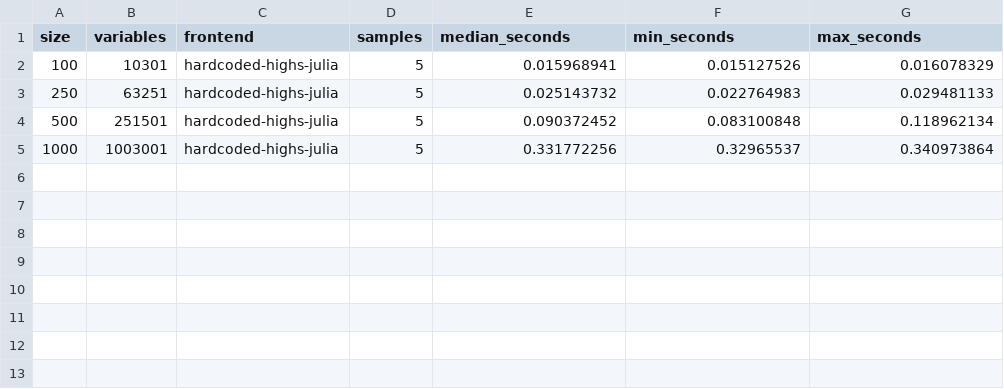
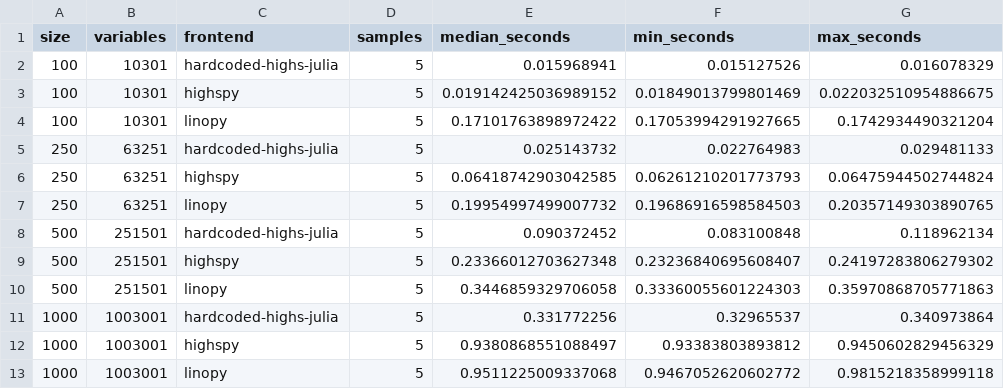
Before and after one commit to NexOR-Optimization/JuMPy, a CSV file: benchmarks/paper/results/direct-highs-2026-11-01/summary.csv, drawn as a sheet; the diff names each change by its address in the sheet, - before the commit and + after, or states it on an @@ line.

```diff
--- a/benchmarks/paper/results/direct-highs-2026-11-01/summary.csv
+++ b/benchmarks/paper/results/direct-highs-2026-11-01/summary.csv
+row 3: 100 | 10301 | highspy | 5 | 0.019142425036989152 | 0.01849013799801469 | 0.022032510954886675
+row 4: 100 | 10301 | linopy | 5 | 0.17101763898972422 | 0.17053994291927665 | 0.1742934490321204
+row 6: 250 | 63251 | highspy | 5 | 0.06418742903042585 | 0.06261210201773793 | 0.06475944502744824
+row 7: 250 | 63251 | linopy | 5 | 0.19954997499007732 | 0.19686916598584503 | 0.20357149303890765
+row 9: 500 | 251501 | highspy | 5 | 0.23366012703627348 | 0.23236840695608407 | 0.24197283806279302
+row 10: 500 | 251501 | linopy | 5 | 0.3446859329706058 | 0.33360055601224303 | 0.35970868705771863
+row 12: 1000 | 1003001 | highspy | 5 | 0.9380868551088497 | 0.93383803893812 | 0.9450602829456329
+row 13: 1000 | 1003001 | linopy | 5 | 0.9511225009337068 | 0.9467052620602772 | 0.9815218358999118
```
Also changed, not shown: benchmarks/paper/results/highs-2026-11-01/summary.csv, benchmarks/paper/results/native-genopt-2026-11-01/summary.csv, 27 other files.
